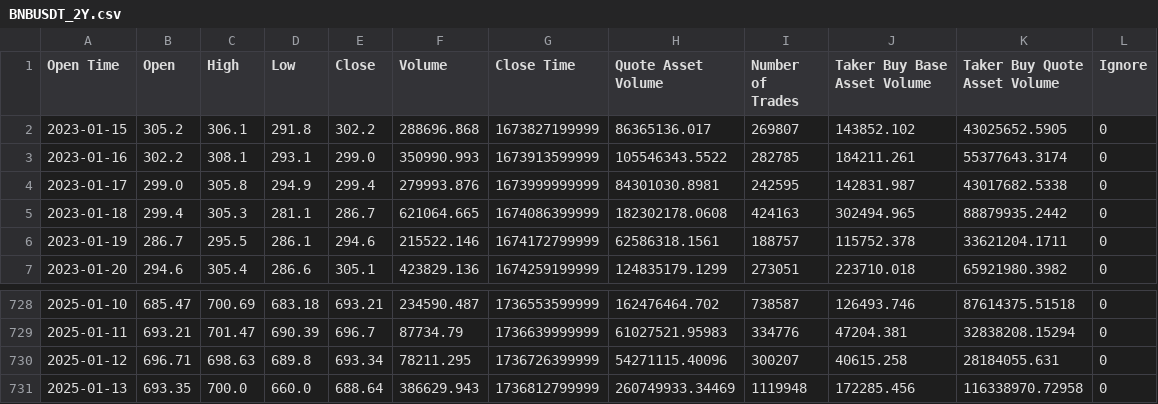
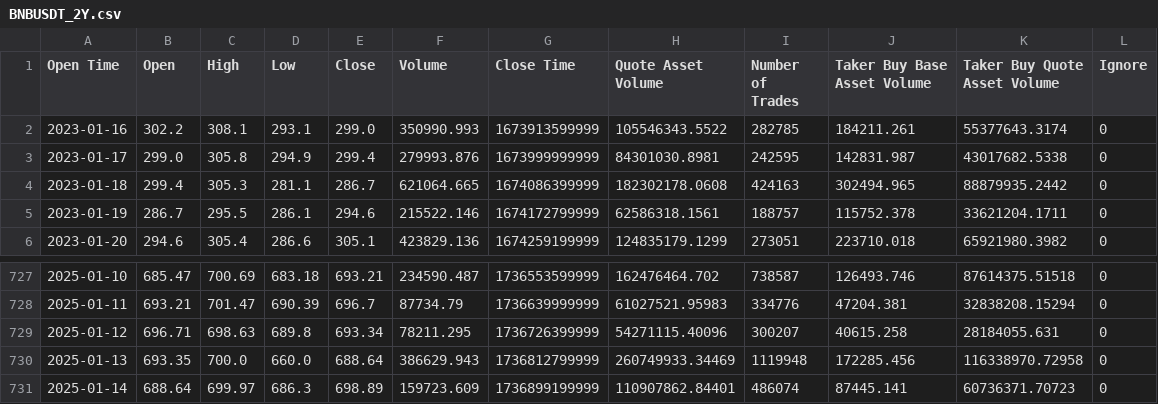
Before and after one commit to AuthornateDev/Portfolio-Optimiser-Ai-forecasting, a CSV file: artifacts/BNBUSDT_2Y.csv, drawn as a sheet; only a part is shown, gaps mark what is left out; removed rows and columns are numbered as before the commit, all else as after; the diff names each change by its address in the sheet, - before the commit and + after, or states it on an @@ line.

```diff
--- a/artifacts/BNBUSDT_2Y.csv
+++ b/artifacts/BNBUSDT_2Y.csv
-row 2: 2023-01-15 | 305.2 | 306.1 | 291.8 | 302.2 | 288696.868 | 1673827199999 | 86365136.017 | 269807 | 143852.102 | 43025652.5905 | 0
+row 731: 2025-01-14 | 688.64 | 699.97 | 686.3 | 698.89 | 159723.609 | 1736899199999 | 110907862.84401 | 486074 | 87445.141 | 60736371.70723 | 0
```
Also changed, not shown: artifacts/ETHUSDT_2Y.csv, artifacts/Forecasts/BNBUSDT_Forecast.csv, 52 other files.
